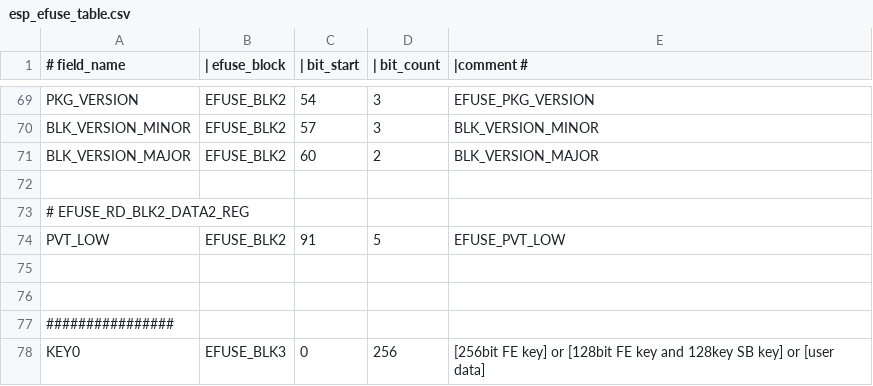
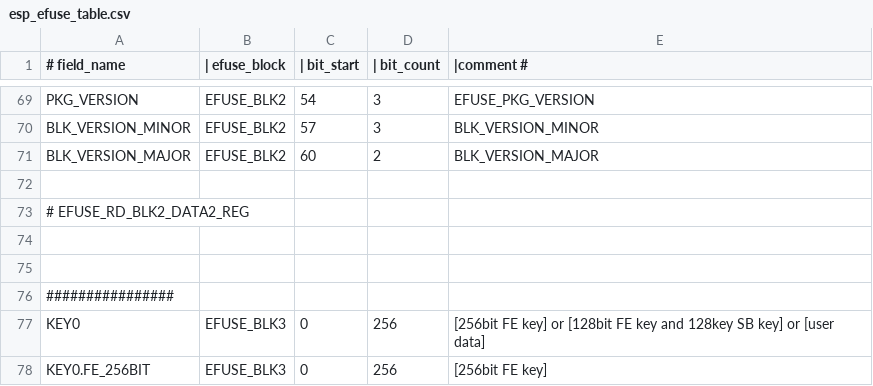
Before and after one commit to espressif/esp-hal-3rdparty, a CSV file: components/efuse/esp32c2/esp_efuse_table.csv, drawn as a sheet; only a part is shown, gaps mark what is left out; the shorter side is filled out with more unchanged rows; the diff names each change by its address in the sheet, - before the commit and + after, or states it on an @@ line.

Commit message:
efuse: remove PVT_LOW field on esp32c2
PVT_LOW doesn't exist on ESP32C2

```diff
--- a/components/efuse/esp32c2/esp_efuse_table.csv
+++ b/components/efuse/esp32c2/esp_efuse_table.csv
-row 74: PVT_LOW | EFUSE_BLK2 | 91 | 5 | EFUSE_PVT_LOW
```
Also changed, not shown: 2 other files.
